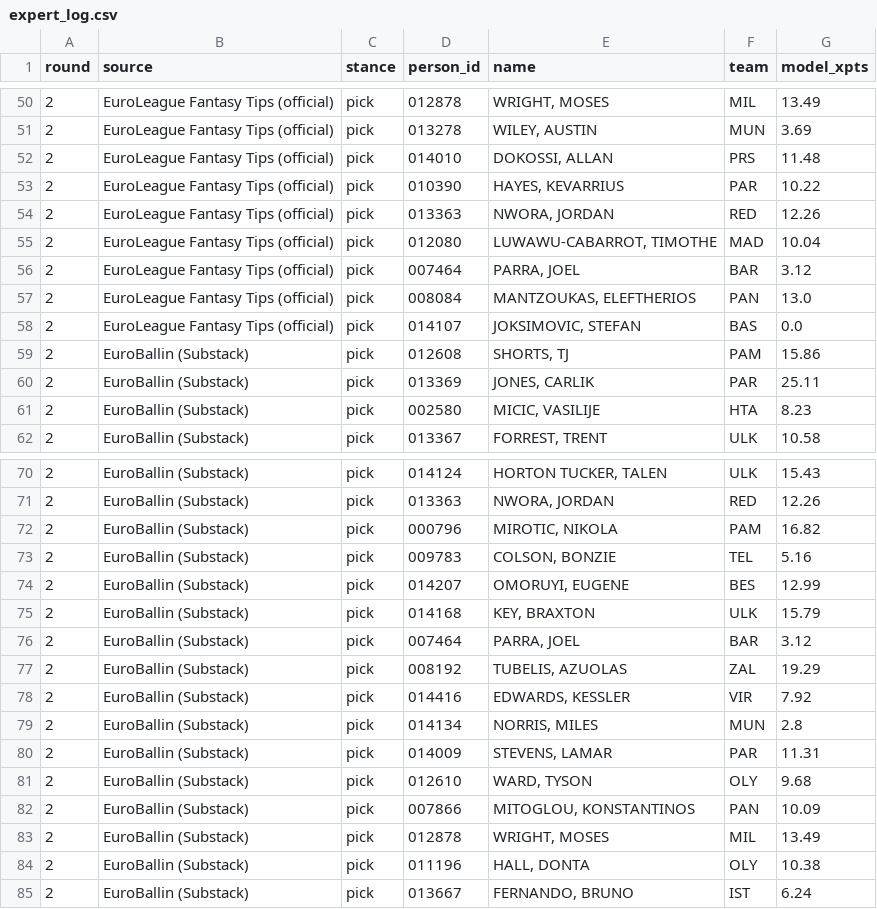
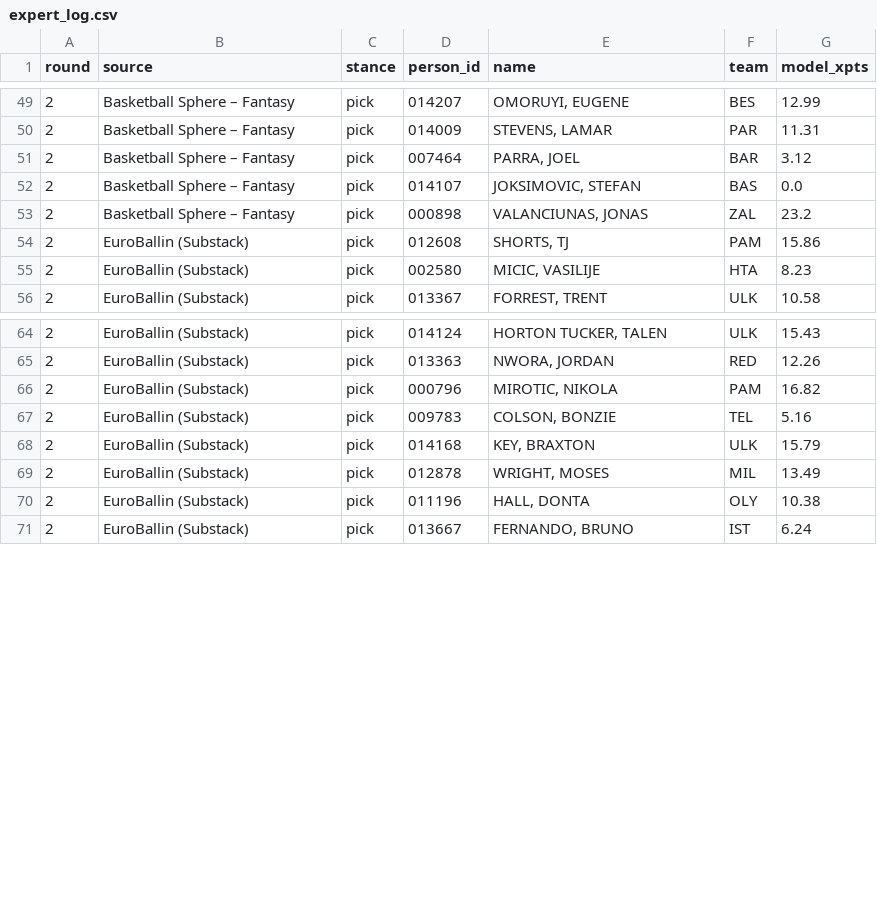
Before and after one commit to VaGlar/Euroleague-Fantasy-Challenge, a CSV file: data/public/expert_log.csv, drawn as a sheet; only a part is shown, gaps mark what is left out; the diff covers the shown part only.

```diff
--- a/data/public/expert_log.csv
+++ b/data/public/expert_log.csv
@@ -50,12 +49,7 @@ round,source,stance,person_id,name,team,model_xpts
-2,EuroLeague Fantasy Tips (official),pick,012878,"WRIGHT, MOSES",MIL,13.49
-2,EuroLeague Fantasy Tips (official),pick,013278,"WILEY, AUSTIN",MUN,3.69
-2,EuroLeague Fantasy Tips (official),pick,014010,"DOKOSSI, ALLAN",PRS,11.48
-2,EuroLeague Fantasy Tips (official),pick,010390,"HAYES, KEVARRIUS",PAR,10.22
-2,EuroLeague Fantasy Tips (official),pick,013363,"NWORA, JORDAN",RED,12.26
-2,EuroLeague Fantasy Tips (official),pick,012080,"LUWAWU-CABARROT, TIMOTHE",MAD,10.04
-2,EuroLeague Fantasy Tips (official),pick,007464,"PARRA, JOEL",BAR,3.12
-2,EuroLeague Fantasy Tips (official),pick,008084,"MANTZOUKAS, ELEFTHERIOS",PAN,13.0
-2,EuroLeague Fantasy Tips (official),pick,014107,"JOKSIMOVIC, STEFAN",BAS,0.0
+2,Basketball Sphere – Fantasy,pick,014207,"OMORUYI, EUGENE",BES,12.99
+2,Basketball Sphere – Fantasy,pick,014009,"STEVENS, LAMAR",PAR,11.31
+2,Basketball Sphere – Fantasy,pick,007464,"PARRA, JOEL",BAR,3.12
+2,Basketball Sphere – Fantasy,pick,014107,"JOKSIMOVIC, STEFAN",BAS,0.0
+2,Basketball Sphere – Fantasy,pick,000898,"VALANCIUNAS, JONAS",ZAL,23.2
 2,EuroBallin (Substack),pick,012608,"SHORTS, TJ",PAM,15.86
-2,EuroBallin (Substack),pick,013369,"JONES, CARLIK",PAR,25.11
 2,EuroBallin (Substack),pick,002580,"MICIC, VASILIJE",HTA,8.23
@@ -73,11 +67,3 @@ round,source,stance,person_id,name,team,model_xpts
 2,EuroBallin (Substack),pick,009783,"COLSON, BONZIE",TEL,5.16
-2,EuroBallin (Substack),pick,014207,"OMORUYI, EUGENE",BES,12.99
 2,EuroBallin (Substack),pick,014168,"KEY, BRAXTON",ULK,15.79
-2,EuroBallin (Substack),pick,007464,"PARRA, JOEL",BAR,3.12
-2,EuroBallin (Substack),pick,008192,"TUBELIS, AZUOLAS",ZAL,19.29
-2,EuroBallin (Substack),pick,014416,"EDWARDS, KESSLER",VIR,7.92
-2,EuroBallin (Substack),pick,014134,"NORRIS, MILES",MUN,2.8
-2,EuroBallin (Substack),pick,014009,"STEVENS, LAMAR",PAR,11.31
-2,EuroBallin (Substack),pick,012610,"WARD, TYSON",OLY,9.68
-2,EuroBallin (Substack),pick,007866,"MITOGLOU, KONSTANTINOS",PAN,10.09
 2,EuroBallin (Substack),pick,012878,"WRIGHT, MOSES",MIL,13.49
```
Also changed, not shown: 1 removed row and 36 edited cells elsewhere in this file, data/public/pred_log.csv, 9 other files.
